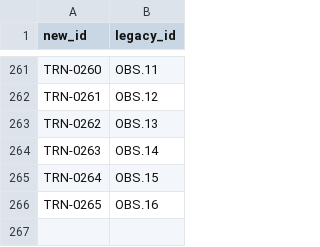
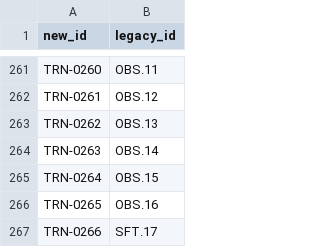
Before and after one commit to RinshannKaihou/training_error_review, a TSV file: catalog/id_registry.tsv, drawn as a sheet; only a part is shown, gaps mark what is left out; the diff names each change by its address in the sheet, - before the commit and + after, or states it on an @@ line.

```diff
--- a/catalog/id_registry.tsv
+++ b/catalog/id_registry.tsv
+row 267: TRN-0266 | SFT.17
```
Also changed, not shown: views/fault_catalog.csv, 3 other files.
